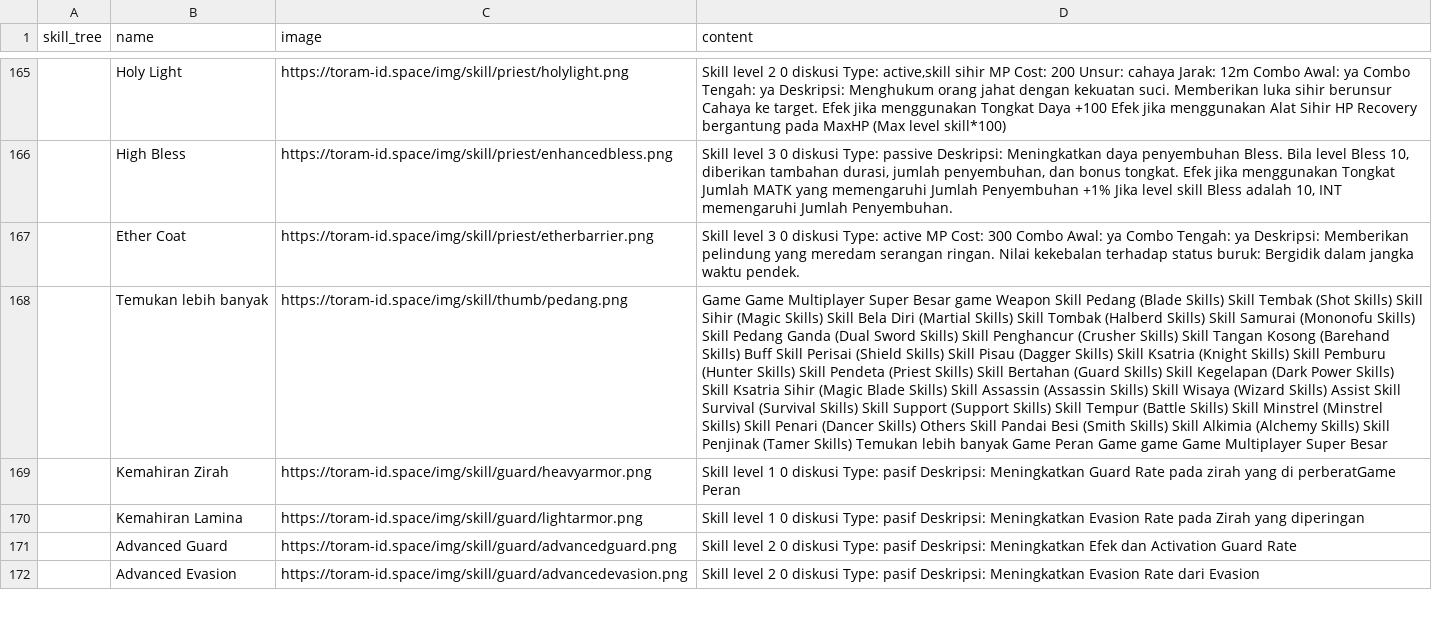
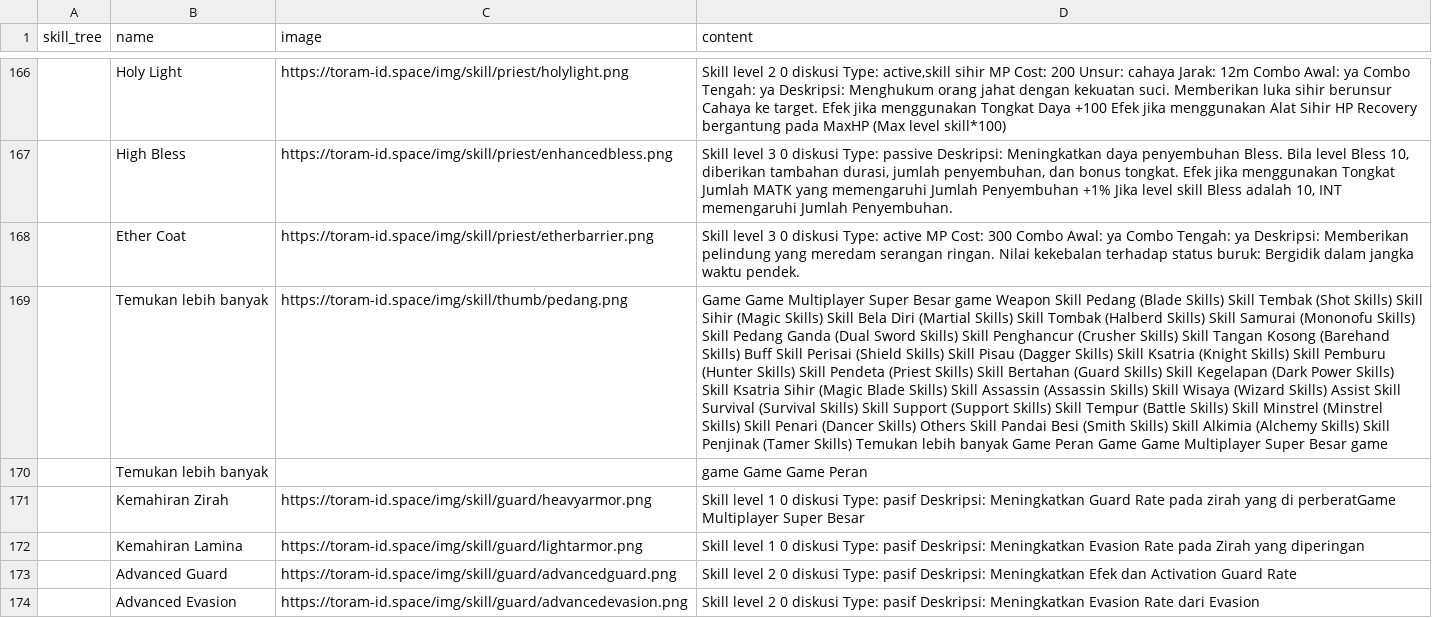
Before and after one commit to dimasyoga42/dataset, a CSV file: skills.csv, drawn as a sheet; only a part is shown, gaps mark what is left out; addresses are those after the commit; the diff covers the shown part only; the diff names each change by its address in the sheet, - before the commit and + after, or states it on an @@ line.

```diff
--- a/skills.csv
+++ b/skills.csv
-D169 (content): …Peran Game game Game Multiplayer Super Besar
+D169 (content): …Peran Game Game Multiplayer Super Besar game
+row 170:  | Temukan lebih banyak |  | game Game Game Peran
-D171 (content): …di perberatGame Peran
+D171 (content): …di perberatGame Multiplayer Super Besar
```
Also changed, not shown: 6 added rows, 6 removed rows, 9 moved rows and 47 edited cells elsewhere in this file, 1 other file.
